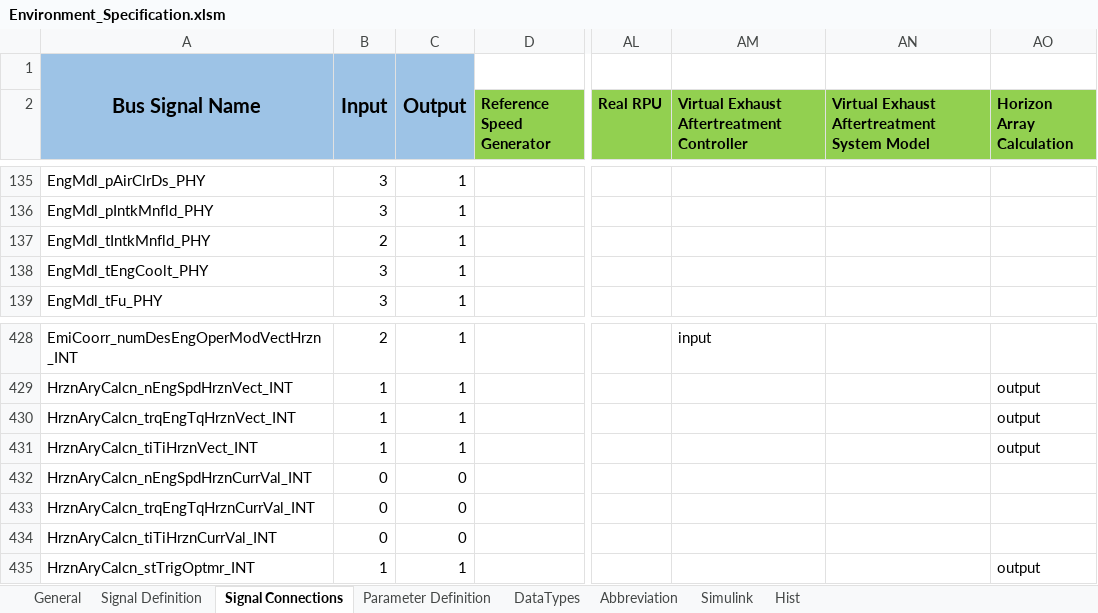
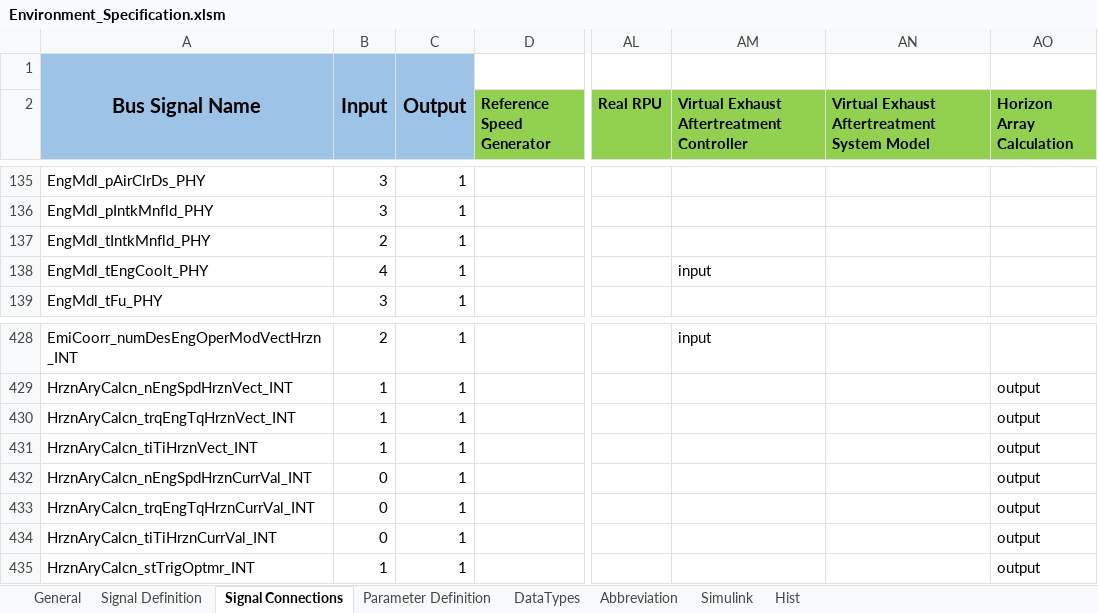
Before and after one commit to eozatay/optitruck_simulator, an Excel workbook: Environment_Specification.xlsm, sheet Signal Connections, drawn as a sheet; only a part is shown, gaps mark what is left out; values as stored, in another font and other column widths than the file's, no borders; charts and pictures not drawn; the diff covers the shown part only; the diff names each change by its address in the sheet, - before the commit and + after, or states it on an @@ line.

Commit message:
VirtExhATCtrlr input interface update.
Virtual_Exhaust_Aftertreatment_Controller input interface update.

```diff
--- a/Environment_Specification.xlsm (sheet Signal Connections)
+++ b/Environment_Specification.xlsm (sheet Signal Connections)
-B138: 3
+B138: 4
-AM138: (empty)
+AM138: input
-C432:C434: 0
+C432:C434: 1
-AO432:AO434 (Horizon Array Calculation): (empty)
+AO432:AO434 (Horizon Array Calculation): output
```
Also changed, not shown: 46 edited cells elsewhere in this sheet.
